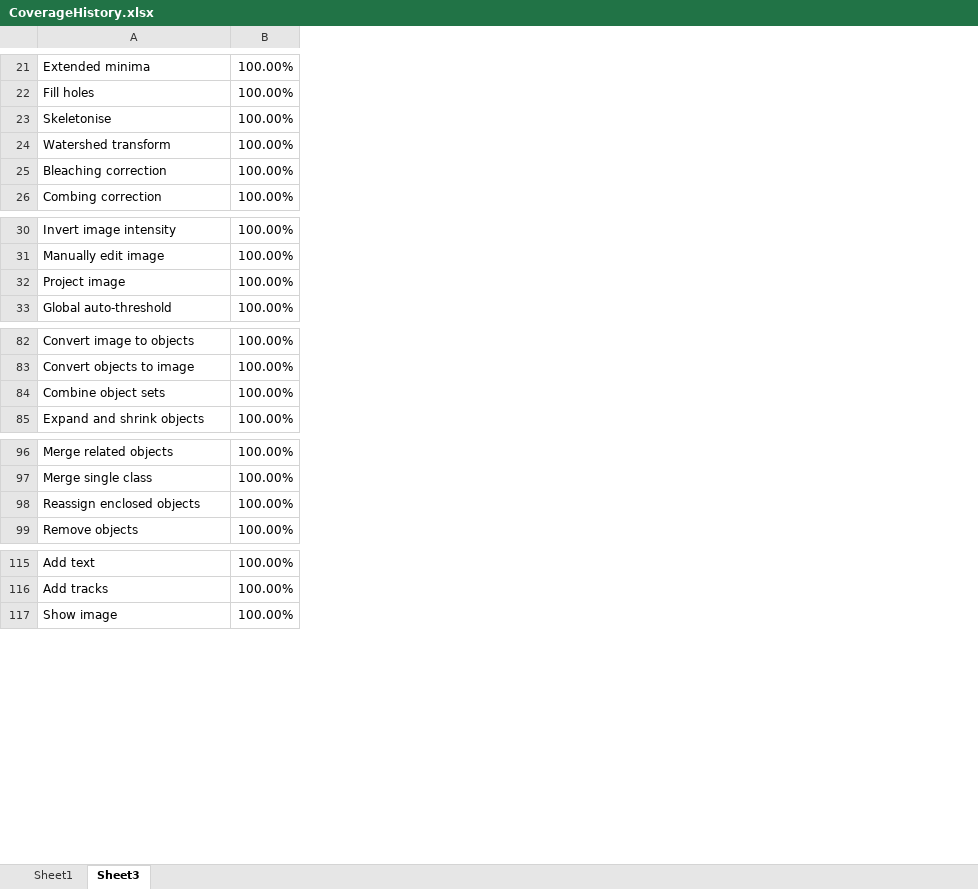
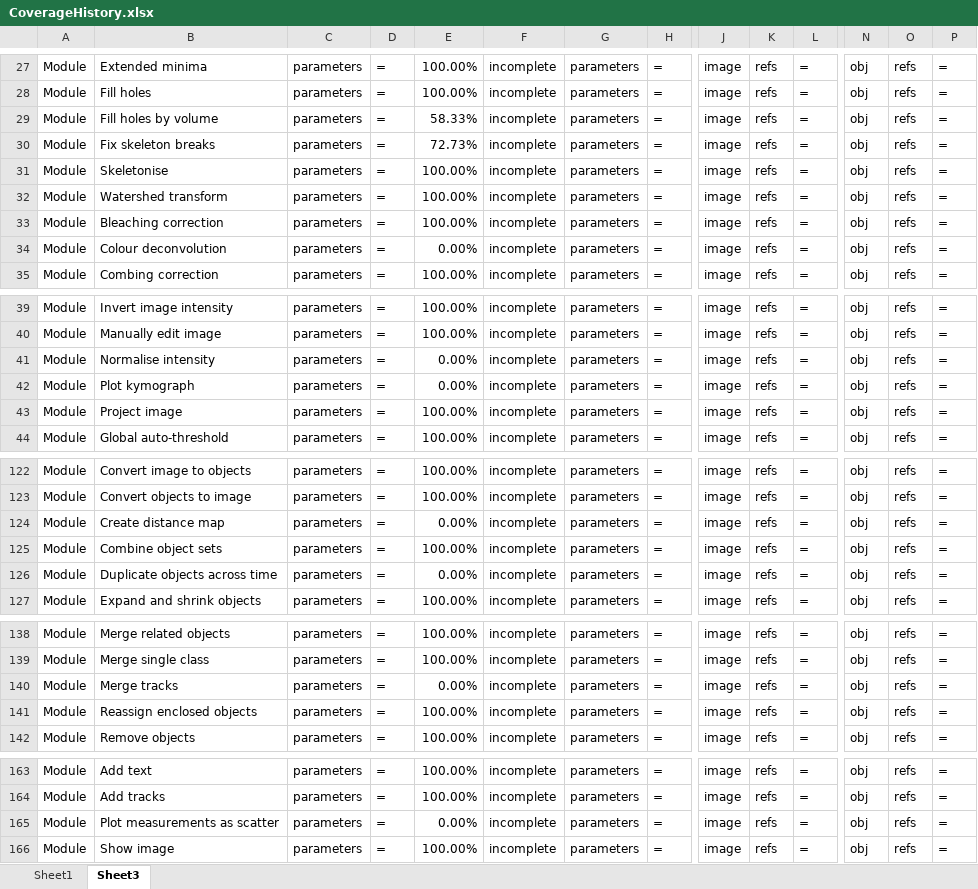
Before and after one commit to mianalysis/mia, an Excel workbook: CoverageHistory.xlsx, sheet Sheet3, drawn as a sheet; only a part is shown, gaps mark what is left out; values as stored, in another font and other column widths than the file's, no borders; the diff covers the shown part only; the diff names each change by its address in the sheet, - before the commit and + after, or states it on an @@ line.

Commit message:
Added parameter descriptions

```diff
--- a/CoverageHistory.xlsx (sheet Sheet3)
+++ b/CoverageHistory.xlsx (sheet Sheet3)
+column A, rows 27-28: Module | Module; rows 31-33: all Module; row 35: Module; rows 39-40: Module | Module; rows 43-44: Module | Module; rows 122-123: Module | Module; row 125: Module; row 127: Module; rows 138-139: Module | Module; rows 141-142: Module | Module; rows 163-164: Module | Module; row 166: Module
+column C, rows 27-28: parameters | parameters; rows 31-33: all parameters; row 35: parameters; rows 39-40: parameters | parameters; rows 43-44: parameters | parameters; rows 122-123: parameters | parameters; row 125: parameters; row 127: parameters; rows 138-139: parameters | parameters; rows 141-142: parameters | parameters; rows 163-164: parameters | parameters; row 166: parameters
+column D, rows 27-28: = | =; rows 31-33: all =; row 35: =; rows 39-40: = | =; rows 43-44: = | =; rows 122-123: = | =; row 125: =; row 127: =; rows 138-139: = | =; rows 141-142: = | =; rows 163-164: = | =; row 166: =
+column F, rows 27-28: incomplete | incomplete; rows 31-33: all incomplete; row 35: incomplete; rows 39-40: incomplete | incomplete; rows 43-44: incomplete | incomplete; rows 122-123: incomplete | incomplete; row 125: incomplete; row 127: incomplete; rows 138-139: incomplete | incomplete; rows 141-142: incomplete | incomplete; rows 163-164: incomplete | incomplete; row 166: incomplete
+column G, rows 27-28: parameters | parameters; rows 31-33: all parameters; row 35: parameters; rows 39-40: parameters | parameters; rows 43-44: parameters | parameters; rows 122-123: parameters | parameters; row 125: parameters; row 127: parameters; rows 138-139: parameters | parameters; rows 141-142: parameters | parameters; rows 163-164: parameters | parameters; row 166: parameters
+column H, rows 27-28: = | =; rows 31-33: all =; row 35: =; rows 39-40: = | =; rows 43-44: = | =; rows 122-123: = | =; row 125: =; row 127: =; rows 138-139: = | =; rows 141-142: = | =; rows 163-164: = | =; row 166: =
+column J, rows 27-28: image | image; rows 31-33: all image; row 35: image; rows 39-40: image | image; rows 43-44: image | image; rows 122-123: image | image; row 125: image; row 127: image; rows 138-139: image | image; rows 141-142: image | image; rows 163-164: image | image; row 166: image
+column K, rows 27-28: refs | refs; rows 31-33: all refs; row 35: refs; rows 39-40: refs | refs; rows 43-44: refs | refs; rows 122-123: refs | refs; row 125: refs; row 127: refs; rows 138-139: refs | refs; rows 141-142: refs | refs; rows 163-164: refs | refs; row 166: refs
+column L, rows 27-28: = | =; rows 31-33: all =; row 35: =; rows 39-40: = | =; rows 43-44: = | =; rows 122-123: = | =; row 125: =; row 127: =; rows 138-139: = | =; rows 141-142: = | =; rows 163-164: = | =; row 166: =
+column N, rows 27-28: obj | obj; rows 31-33: all obj; row 35: obj; rows 39-40: obj | obj; rows 43-44: obj | obj; rows 122-123: obj | obj; row 125: obj; row 127: obj; rows 138-139: obj | obj; rows 141-142: obj | obj; rows 163-164: obj | obj; row 166: obj
+column O, rows 27-28: refs | refs; rows 31-33: all refs; row 35: refs; rows 39-40: refs | refs; rows 43-44: refs | refs; rows 122-123: refs | refs; row 125: refs; row 127: refs; rows 138-139: refs | refs; rows 141-142: refs | refs; rows 163-164: refs | refs; row 166: refs
+column P, rows 27-28: = | =; rows 31-33: all =; row 35: =; rows 39-40: = | =; rows 43-44: = | =; rows 122-123: = | =; row 125: =; row 127: =; rows 138-139: = | =; rows 141-142: = | =; rows 163-164: = | =; row 166: =
@@ row 132 moved to row 29: Module @@
@@ row 124 moved to row 30: Module @@
@@ row 144 moved to row 34: Module @@
@@ row 157 moved to row 41: Module @@
@@ row 135 moved to row 42: Module @@
@@ row 142 moved to row 124: Module @@
@@ row 160 moved to row 126: Module @@
@@ row 131 moved to row 140: Module @@
@@ row 143 moved to row 165: Module @@
```
Also changed, not shown: 7 added rows, 5 removed rows, 33 moved rows and 2 edited cells elsewhere in this sheet, sheet Sheet1, charts or pictures, 7 other files.
